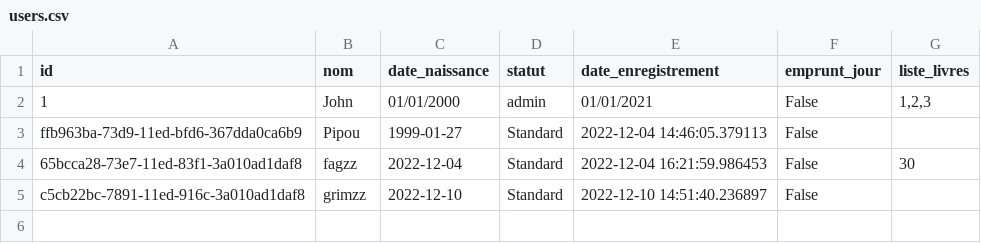
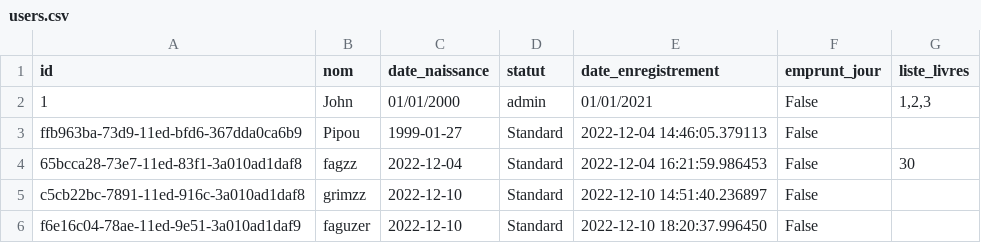
Before and after one commit to ArthurGrimaldi/Projet-POO, a CSV file: users.csv, drawn as a sheet.

```diff
--- a/users.csv
+++ b/users.csv
@@ -5 +5,2 @@ ffb963ba-73d9-11ed-bfd6-367dda0ca6b9,Pipou,1999-01-27,Standard,2022-12-04 14:46:
 c5cb22bc-7891-11ed-916c-3a010ad1daf8,grimzz,2022-12-10,Standard,2022-12-10 14:51:40.236897,False,
+f6e16c04-78ae-11ed-9e51-3a010ad1daf9,faguzer,2022-12-10,Standard,2022-12-10 18:20:37.996450,False,
```
Also changed, not shown: 3 other files.
